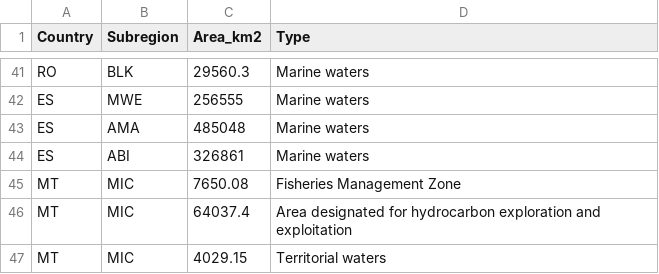
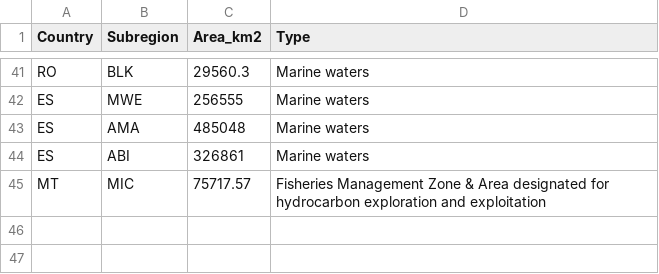
Before and after one commit to eea/wise.theme, a CSV file: src/wise/theme/data/Marine_waters_statistics.csv, drawn as a sheet; only a part is shown, gaps mark what is left out; removed rows and columns are numbered as before the commit, all else as after; the diff names each change by its address in the sheet, - before the commit and + after, or states it on an @@ line.

Commit message:
Improve country factsheet view

```diff
--- a/src/wise/theme/data/Marine_waters_statistics.csv
+++ b/src/wise/theme/data/Marine_waters_statistics.csv
-row 45: MT | MIC | 7650.08 | Fisheries Management Zone
-C45 (Area_km2): 64037.4
+C45 (Area_km2): 75717.57
-D45 (Type): Area designated…
+D45 (Type): Fisheries Management Zone & Area designated…
-row 47: MT | MIC | 4029.15 | Territorial waters
```
Also changed, not shown: 10 other files.
